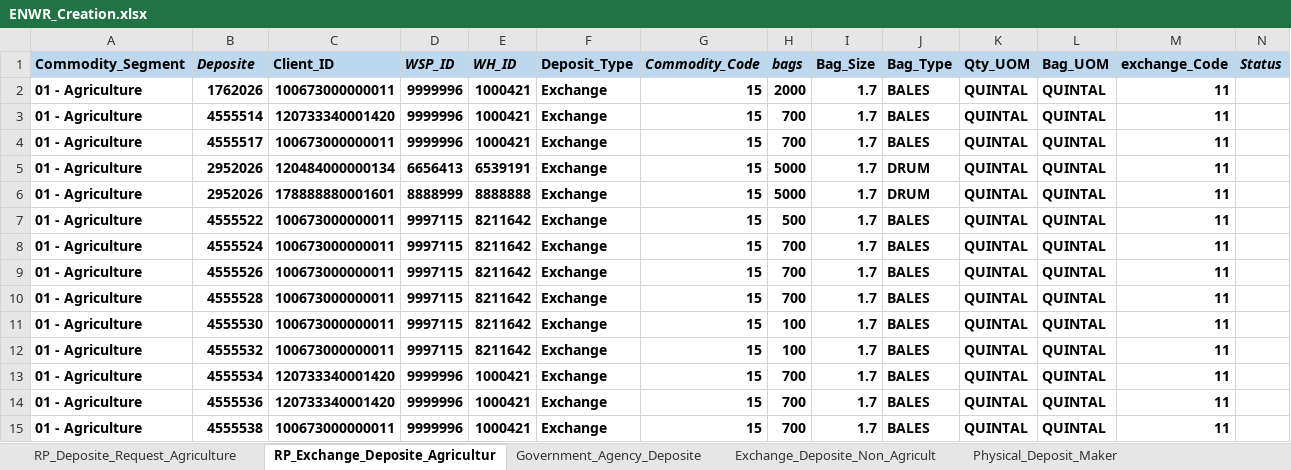
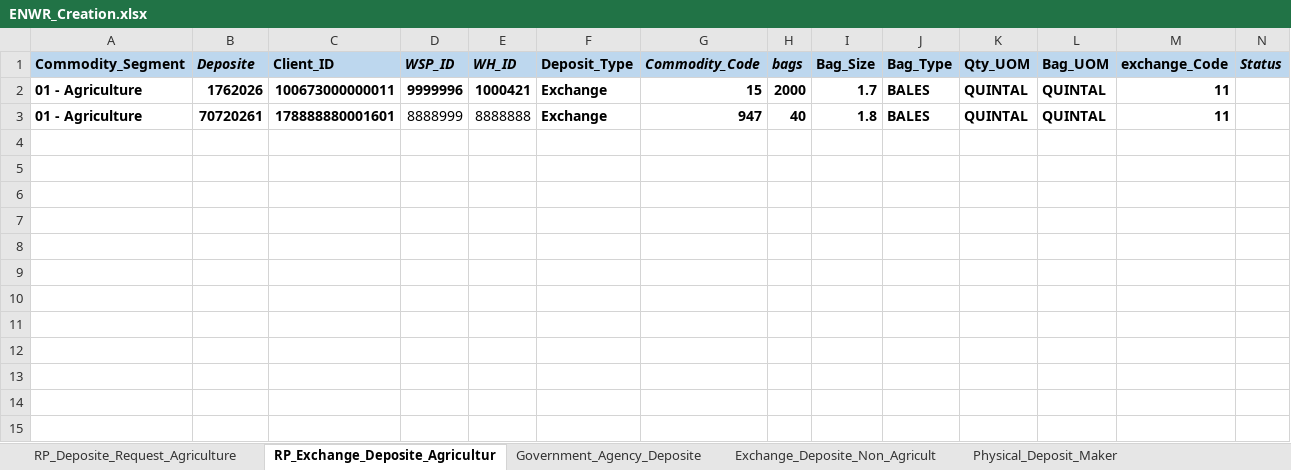
Before and after one commit to Abhishekthasal/COUNTRYWIDE-COMMODITY-REPOSITORY-LIMITED, an Excel workbook: Data/ENWR_Creation.xlsx, sheet RP_Exchange_Deposite_Agricultur, drawn as a sheet; values as stored, in another font and other column widths than the file's, no borders; removed rows and columns are numbered as before the commit, all else as after; the diff names each change by its address in the sheet, - before the commit and + after, or states it on an @@ line.

```diff
--- a/Data/ENWR_Creation.xlsx (sheet RP_Exchange_Deposite_Agricultur)
+++ b/Data/ENWR_Creation.xlsx (sheet RP_Exchange_Deposite_Agricultur)
-row 3: 01 - Agriculture | 4555514 | 120733340001420 | 9999996 | 1000421 | Exchange | 15 | 700 | 1.7 | BALES | QUINTAL | QUINTAL | 11
-row 4: 01 - Agriculture | 4555517 | 100673000000011 | 9999996 | 1000421 | Exchange | 15 | 700 | 1.7 | BALES | QUINTAL | QUINTAL | 11
-row 5: 01 - Agriculture | 2952026 | 120484000000134 | 6656413 | 6539191 | Exchange | 15 | 5000 | 1.7 | DRUM | QUINTAL | QUINTAL | 11
-B3 (Deposite): 2952026
+B3 (Deposite): 70720261
-D3:E3 bold: on
+D3:E3 bold: off
-G3 (Commodity_Code): 15
+G3 (Commodity_Code): 947
-H3 (bags): 5000
+H3 (bags): 40
-I3 (Bag_Size): 1.7
+I3 (Bag_Size): 1.8
-J3 (Bag_Type): DRUM
+J3 (Bag_Type): BALES
-row 7: 01 - Agriculture | 4555522 | 100673000000011 | 9997115 | 8211642 | Exchange | 15 | 500 | 1.7 | BALES | QUINTAL | QUINTAL | 11
-row 8: 01 - Agriculture | 4555524 | 100673000000011 | 9997115 | 8211642 | Exchange | 15 | 700 | 1.7 | BALES | QUINTAL | QUINTAL | 11
-row 9: 01 - Agriculture | 4555526 | 100673000000011 | 9997115 | 8211642 | Exchange | 15 | 700 | 1.7 | BALES | QUINTAL | QUINTAL | 11
-row 10: 01 - Agriculture | 4555528 | 100673000000011 | 9997115 | 8211642 | Exchange | 15 | 700 | 1.7 | BALES | QUINTAL | QUINTAL | 11
-row 11: 01 - Agriculture | 4555530 | 100673000000011 | 9997115 | 8211642 | Exchange | 15 | 100 | 1.7 | BALES | QUINTAL | QUINTAL | 11
-row 12: 01 - Agriculture | 4555532 | 100673000000011 | 9997115 | 8211642 | Exchange | 15 | 100 | 1.7 | BALES | QUINTAL | QUINTAL | 11
-row 13: 01 - Agriculture | 4555534 | 120733340001420 | 9999996 | 1000421 | Exchange | 15 | 700 | 1.7 | BALES | QUINTAL | QUINTAL | 11
-row 14: 01 - Agriculture | 4555536 | 120733340001420 | 9999996 | 1000421 | Exchange | 15 | 700 | 1.7 | BALES | QUINTAL | QUINTAL | 11
-row 15: 01 - Agriculture | 4555538 | 100673000000011 | 9999996 | 1000421 | Exchange | 15 | 700 | 1.7 | BALES | QUINTAL | QUINTAL | 11
```
Also changed, not shown: sheet RP_Deposite_Request_Agriculture, sheet Exchange_Deposite_Non_Agricult, sheet Exchange_Non_Agriculture_Physic, sheet Physical_Deposit_Maker, sheet Deposite_Assayer_Maker, 35 other files.
